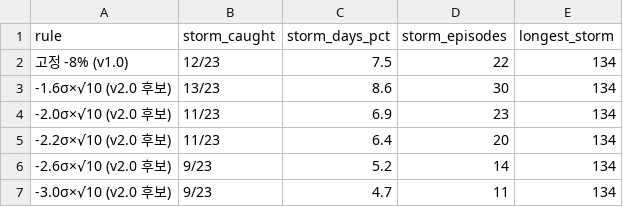
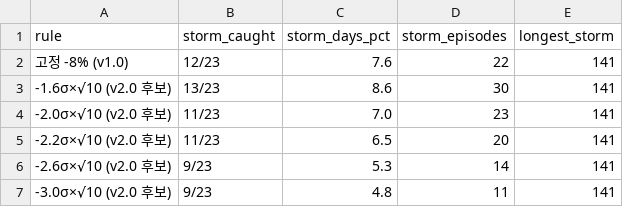
Before and after one commit to Leelll1/Screen, a CSV file: data/backtest/lab_storm_grid.csv, drawn as a sheet.

```diff
--- a/data/backtest/lab_storm_grid.csv
+++ b/data/backtest/lab_storm_grid.csv
@@ -1,7 +1,7 @@
 rule,storm_caught,storm_days_pct,storm_episodes,longest_storm
-고정 -8% (v1.0),12/23,7.5,22,134
--1.6σ×√10 (v2.0 후보),13/23,8.6,30,134
--2.0σ×√10 (v2.0 후보),11/23,6.9,23,134
--2.2σ×√10 (v2.0 후보),11/23,6.4,20,134
--2.6σ×√10 (v2.0 후보),9/23,5.2,14,134
--3.0σ×√10 (v2.0 후보),9/23,4.7,11,134
+고정 -8% (v1.0),12/23,7.6,22,141
+-1.6σ×√10 (v2.0 후보),13/23,8.6,30,141
+-2.0σ×√10 (v2.0 후보),11/23,7.0,23,141
+-2.2σ×√10 (v2.0 후보),11/23,6.5,20,141
+-2.6σ×√10 (v2.0 후보),9/23,5.3,14,141
+-3.0σ×√10 (v2.0 후보),9/23,4.8,11,141
```
Also changed, not shown: data/backtest/lab_l2_grid.csv.
